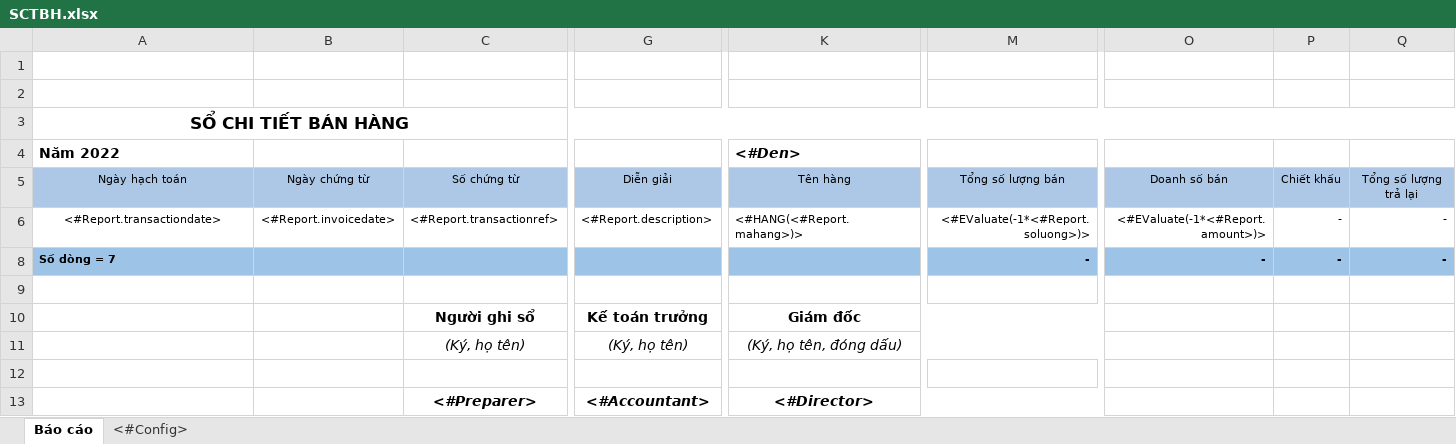
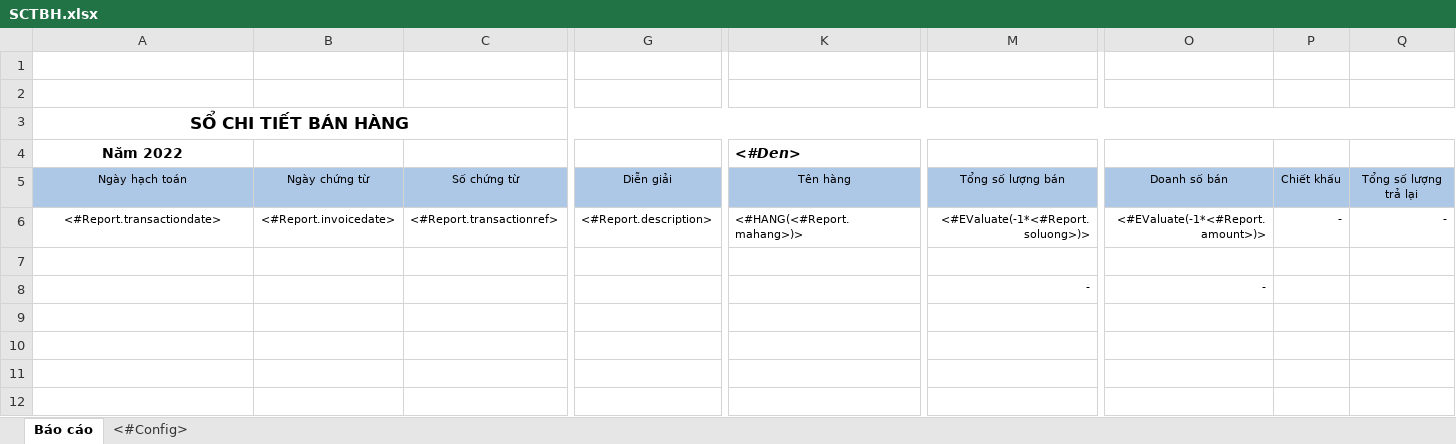
Before and after one commit to Quanq050823/OptiTax_App, an Excel workbook: Client/assets/FileExportXlsx/SCTBH.xlsx, sheet Báo cáo, drawn as a sheet; only a part is shown, gaps mark what is left out; values as stored, in another font and other column widths than the file's, no borders; removed rows and columns are numbered as before the commit, all else as after; rows hold the shown columns only; the diff names each change by its address in the sheet, - before the commit and + after, or states it on an @@ line.

Commit message:
update excel export

```diff
--- a/Client/assets/FileExportXlsx/SCTBH.xlsx (sheet Báo cáo)
+++ b/Client/assets/FileExportXlsx/SCTBH.xlsx (sheet Báo cáo)
-A4 alignment: left
+A4 alignment: center
-row 8: Số dòng = 7 |  |  |  |  | - | - | - | -
-row 10:  |  | Người ghi sổ | Kế toán trưởng | Giám đốc
-row 11:  |  | (Ký, họ tên) | (Ký, họ tên) | (Ký, họ tên, đóng dấu)
-row 8: (empty)
+row 8:  |  |  |  |  | - | -
-row 13:  |  | <#Preparer> | <#Accountant> | <#Director>
```
Also changed, not shown: 19 other files.
